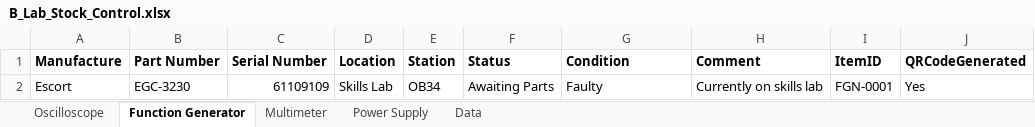
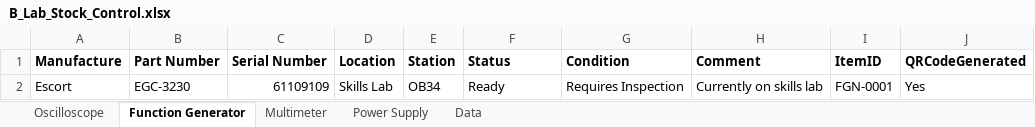
Before and after one commit to Paulkk156/Wits-Files, an Excel workbook: B_Lab_Stock_Control.xlsx, sheet Function Generator, drawn as a sheet; values as stored, in another font and other column widths than the file's, no borders; table styles not drawn; the diff names each change by its address in the sheet, - before the commit and + after, or states it on an @@ line.

Commit message:
B-Lab app: update Function Generator row 2 (FGN-0001)

```diff
--- a/B_Lab_Stock_Control.xlsx (sheet Function Generator)
+++ b/B_Lab_Stock_Control.xlsx (sheet Function Generator)
-F2 (Status): Awaiting Parts
+F2 (Status): Ready
-G2 (Condition): Faulty
+G2 (Condition): Requires Inspection
```
